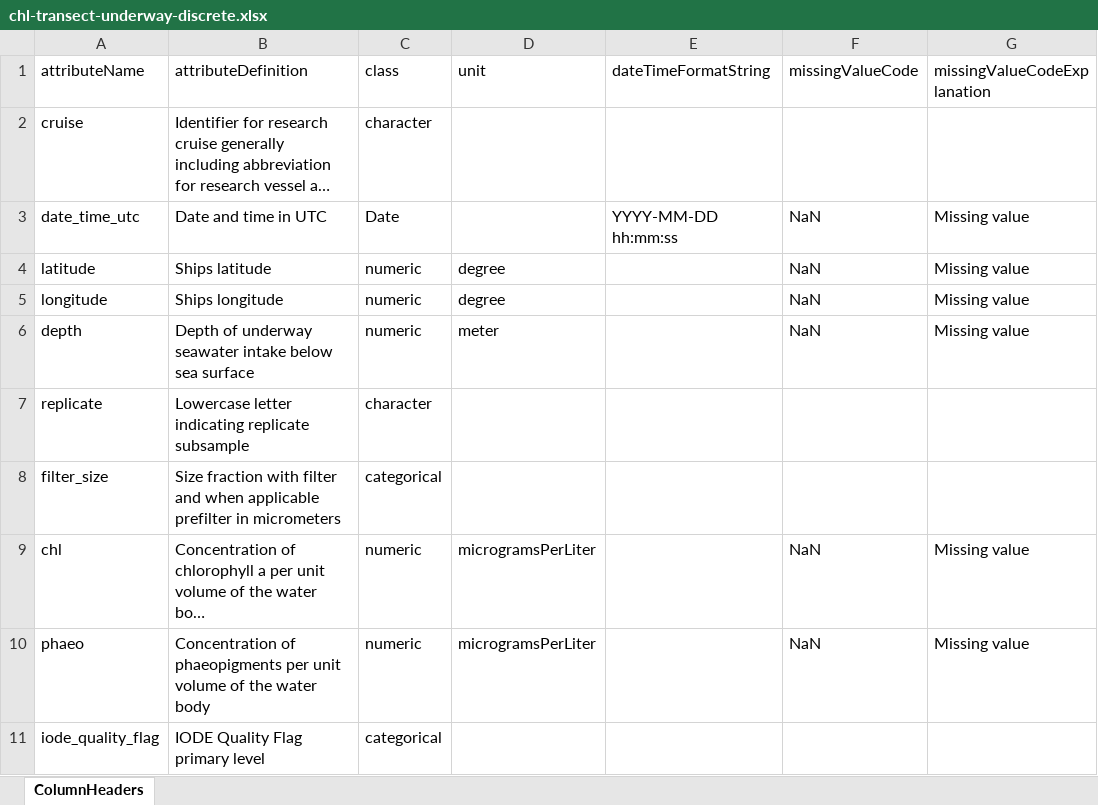
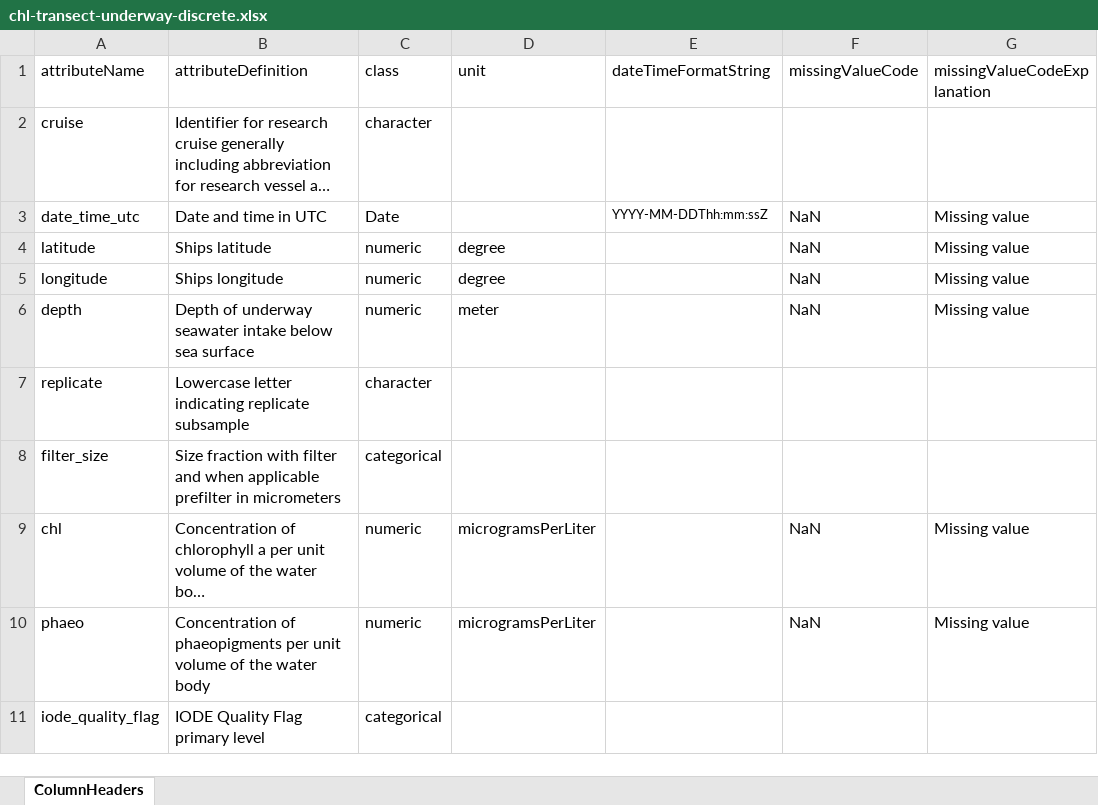
Before and after one commit to WHOIGit/nes-lter-chl-transect-underway-discrete, an Excel workbook: chl-transect-underway-discrete.xlsx, sheet ColumnHeaders, drawn as a sheet; long unchanged cells end in …; values as stored, in another font and other column widths than the file's, no borders; the diff names each change by its address in the sheet, - before the commit and + after, or states it on an @@ line.

Commit message:
change date format to YYYY-MM-DDThh:mm:ssZ

```diff
--- a/chl-transect-underway-discrete.xlsx (sheet ColumnHeaders)
+++ b/chl-transect-underway-discrete.xlsx (sheet ColumnHeaders)
-E3 (dateTimeFormatString): YYYY-MM-DD hh:mm:ss
+E3 (dateTimeFormatString): YYYY-MM-DDThh:mm:ssZ
@@ E3 text size: smaller @@
```
Also changed, not shown: chl-transect-underway-post-cal.xlsx.
